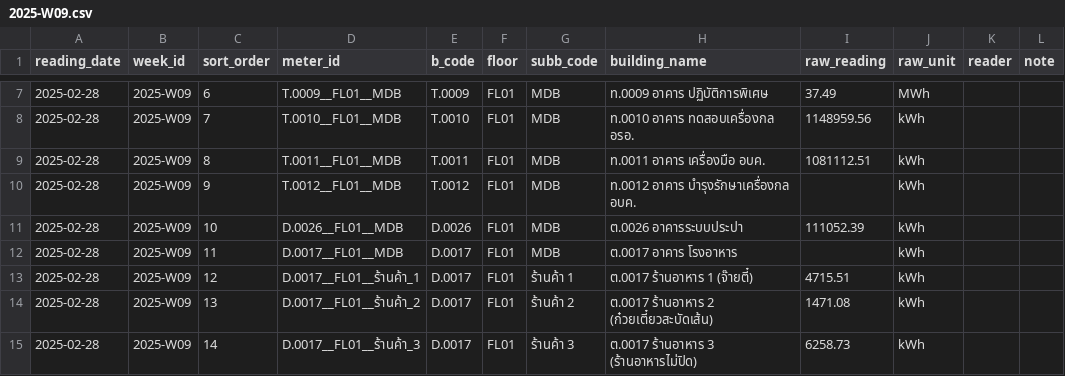
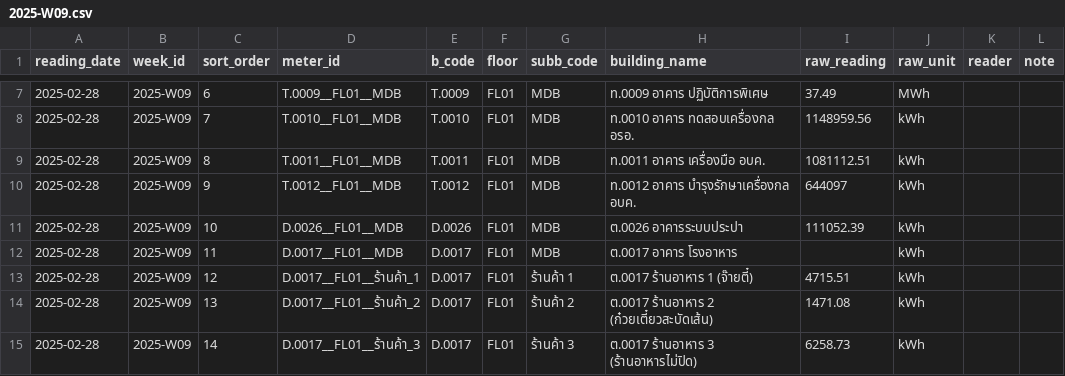
Before and after one commit to chayanee27/oil, a CSV file: forms/2025-W09.csv, drawn as a sheet; only a part is shown, gaps mark what is left out.

Commit message:
Update 2025-W09.csv

```diff
--- a/forms/2025-W09.csv
+++ b/forms/2025-W09.csv
@@ -9,3 +9,3 @@ reading_date,week_id,sort_order,meter_id,b_code,floor,subb_code,building_name,ra
 2025-02-28,2025-W09,8,T.0011__FL01__MDB,T.0011,FL01,MDB,ท.0011 อาคาร เครื่องมือ อบค.,1081112.51,kWh,,
-2025-02-28,2025-W09,9,T.0012__FL01__MDB,T.0012,FL01,MDB,ท.0012 อาคาร บำรุงรักษาเครื่องกล อบค.,,kWh,,
+2025-02-28,2025-W09,9,T.0012__FL01__MDB,T.0012,FL01,MDB,ท.0012 อาคาร บำรุงรักษาเครื่องกล อบค.,644097,kWh,,
 2025-02-28,2025-W09,10,D.0026__FL01__MDB,D.0026,FL01,MDB,ต.0026 อาคารระบบประปา,111052.39,kWh,,
```
